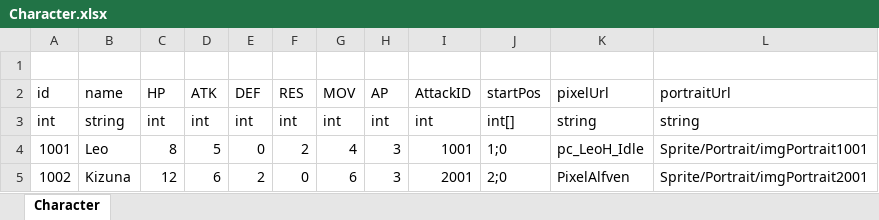
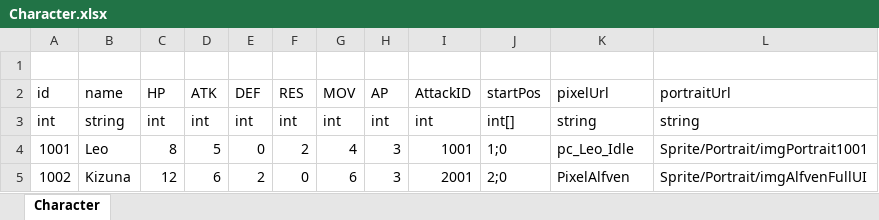
Before and after one commit to LUOHONGPENG/HermitRabbit, an Excel workbook: Assets/Excel/Character.xlsx, sheet Character, drawn as a sheet; values as stored, in another font and other column widths than the file's, no borders; the diff names each change by its address in the sheet, - before the commit and + after, or states it on an @@ line.

Commit message:
Character

```diff
--- a/Assets/Excel/Character.xlsx (sheet Character)
+++ b/Assets/Excel/Character.xlsx (sheet Character)
-K4 (pixelUrl): pc_LeoH_Idle
+K4 (pixelUrl): pc_Leo_Idle
-L5 (portraitUrl): Sprite/Portrait/imgPortrait2001
+L5 (portraitUrl): Sprite/Portrait/imgAlfvenFullUI
```
Also changed, not shown: Assets/Excel/Skill.xlsx, Assets/Excel/SkillNode.xlsx, 25 other files.
